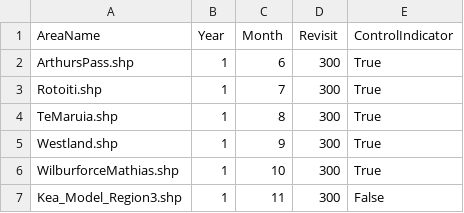
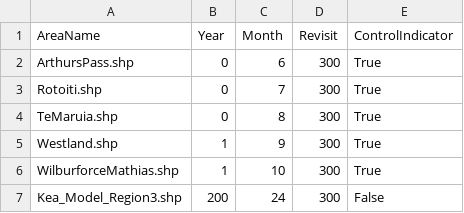
Before and after one commit to deanpa/dean_bird_mngt, a CSV file: SpeciesProjects/Kea/Data/control_kea1.csv, drawn as a sheet.

```diff
--- a/SpeciesProjects/Kea/Data/control_kea1.csv
+++ b/SpeciesProjects/Kea/Data/control_kea1.csv
@@ -1,7 +1,7 @@
 AreaName,Year,Month,Revisit,ControlIndicator
-ArthursPass.shp,1,6,300,True
-Rotoiti.shp,1,7,300,True
-TeMaruia.shp,1,8,300,True
+ArthursPass.shp,0,6,300,True
+Rotoiti.shp,0,7,300,True
+TeMaruia.shp,0,8,300,True
 Westland.shp,1,9,300,True
 WilburforceMathias.shp,1,10,300,True
-Kea_Model_Region3.shp,1,11,300,False
+Kea_Model_Region3.shp,200,24,300,False
```
Also changed, not shown: 3 other files.
